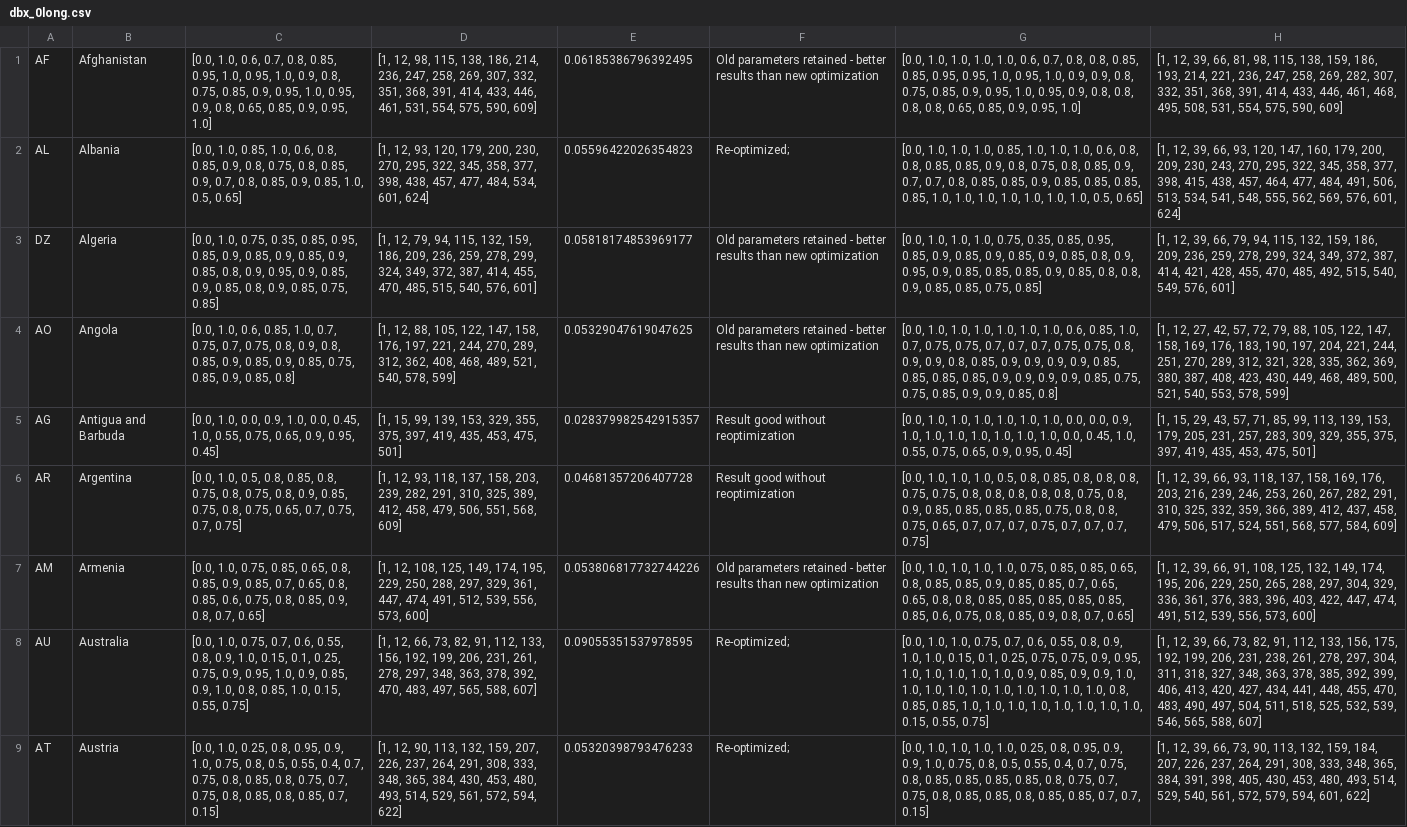
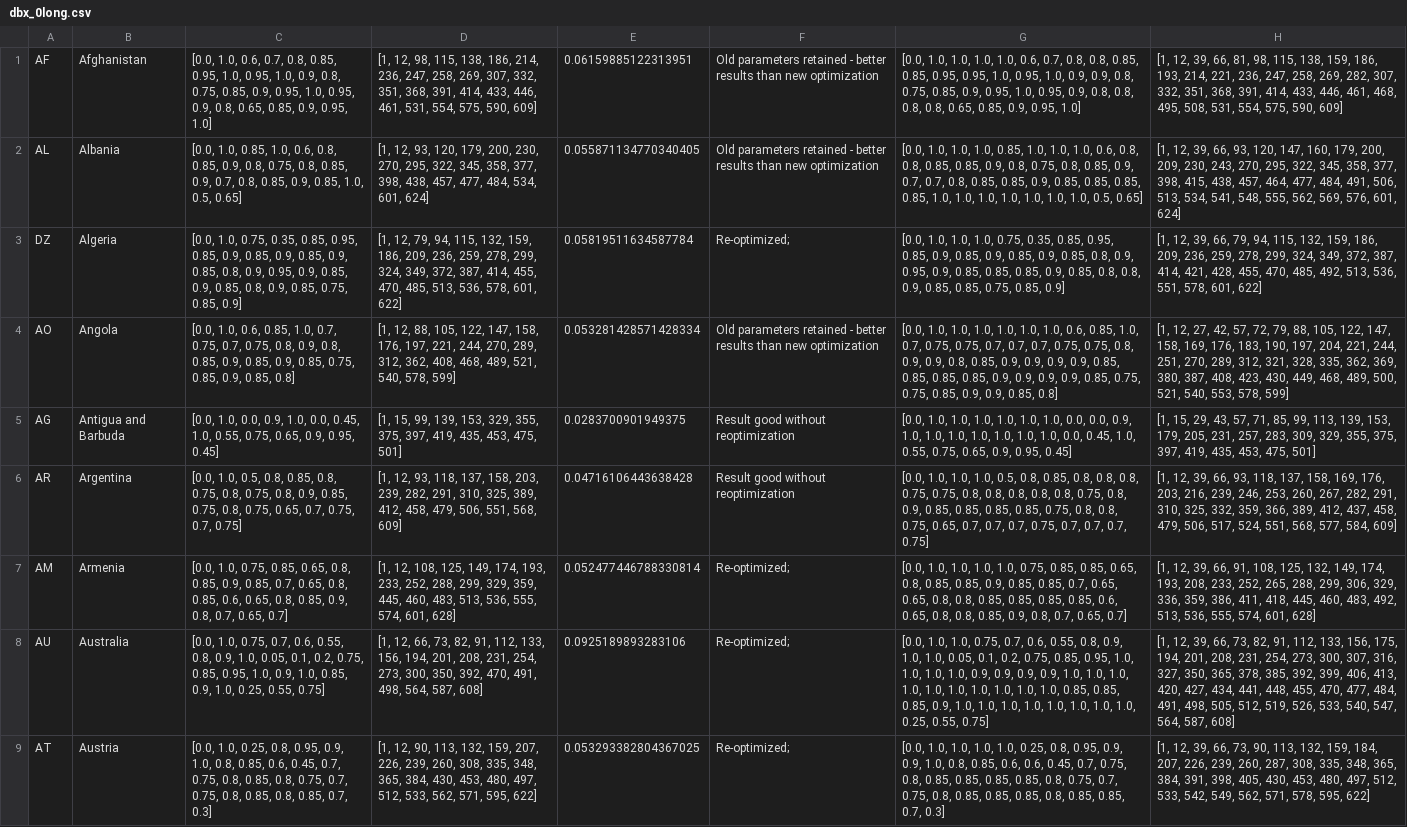
Before and after one commit to BlueBrain/covid-19-find, a CSV file: api/covid19find/simulation/results/dbx_0long.csv, drawn as a sheet; only a part is shown; the diff covers the shown part only; the diff names each change by its address in the sheet, - before the commit and + after, or states it on an @@ line.

```diff
--- a/api/covid19find/simulation/results/dbx_0long.csv
+++ b/api/covid19find/simulation/results/dbx_0long.csv
-E1: 0.06185386796392495
+E1: 0.06159885122313951
-E2: 0.05596422026354823
+E2: 0.055871134770340405
-F2: Re-optimized;
+F2: Old parameters retained - better results than new optimization
-C3: …0.85, 0.75, 0.85]
+C3: …0.85, 0.75, 0.85, 0.9]
-D3: …470, 485, 515, 540, 576, 601]
+D3: …470, 485, 513, 536, 578, 601, 622]
-E3: 0.05818174853969177
+E3: 0.05819511634587784
-F3: Old parameters retained - better results than new optimization
+F3: Re-optimized;
-G3: …0.85, 0.75, 0.85]
+G3: …0.85, 0.75, 0.85, 0.9]
-H3: …485, 492, 515, 540, 549, 576, 601]
+H3: …485, 492, 513, 536, 551, 578, 601, 622]
-E4: 0.05329047619047625
+E4: 0.053281428571428334
-E5: 0.028379982542915357
+E5: 0.0283700901949375
-E6: 0.04681357206407728
+E6: 0.04716106443638428
-C7: …0.85, 0.6, 0.75, 0.8, 0.85, 0.9, 0.8, 0.7, 0.65]
+C7: …0.85, 0.6, 0.65, 0.8, 0.85, 0.9, 0.8, 0.7, 0.65, 0.7]
-D7: …149, 174, 195, 229, 250, 288, 297, 329, 361, 447, 474, 491, 512, 539, 556, 573, 600]
+D7: …149, 174, 193, 233, 252, 288, 299, 329, 359, 445, 460, 483, 513, 536, 555, 574, 601, 628]
-E7: 0.053806817732744226
+E7: 0.052477446788330814
-F7: Old parameters retained - better results than new optimization
+F7: Re-optimized;
-G7: …0.85, 0.85, 0.85, 0.85, 0.6, 0.75, 0.8, 0.85, 0.9, 0.8, 0.7, 0.65]
+G7: …0.85, 0.85, 0.6, 0.65, 0.8, 0.8, 0.85, 0.9, 0.8, 0.7, 0.65, 0.7]
-H7: …149, 174, 195, 206, 229, 250, 265, 288, 297, 304, 329, 336, 361, 376, 383, 396, 403, 422, 447, 474, 491, 512, 539, 556, 573, 600]
+H7: …149, 174, 193, 208, 233, 252, 265, 288, 299, 306, 329, 336, 359, 386, 411, 418, 445, 460, 483, 492, 513, 536, 555, 574, 601, 628]
-C8: …0.9, 1.0, 0.15, 0.1, 0.25, 0.75, 0.9, 0.95, 1.0, 0.9, 0.85, 0.9, 1.0, 0.8, 0.85, 1.0, 0.15, 0.55, 0.75]
+C8: …0.9, 1.0, 0.05, 0.1, 0.2, 0.75, 0.85, 0.95, 1.0, 0.9, 1.0, 0.85, 0.9, 1.0, 0.25, 0.55, 0.75]
-D8: …133, 156, 192, 199, 206, 231, 261, 278, 297, 348, 363, 378, 392, 470, 483, 497, 565, 588, 607]
+D8: …133, 156, 194, 201, 208, 231, 254, 273, 300, 350, 392, 470, 491, 498, 564, 587, 608]
-E8: 0.09055351537978595
+E8: 0.0925189893283106
-G8: …1.0, 1.0, 0.15, 0.1, 0.25, 0.75, 0.75, 0.9, 0.95, 1.0, 1.0, 1.0, 1.0, 1.0, 0.9, 0.85, 0.9, 0.9, 1.0, 1.0, 1.0, 1.0, 1.0, 1.0, 1.0, 1.0, 1.0, 1.0, 0.8, 0.85, 0.85, 1.0, 1.0, 1.0, 1.0, 1.0, 1.0, 1.0, 1.0, 0.15, 0.55, 0.75]
+G8: …1.0, 1.0, 0.05, 0.1, 0.2, 0.75, 0.85, 0.95, 1.0, 1.0, 1.0, 1.0, 0.9, 0.9, 0.9, 0.9, 1.0, 1.0, 1.0, 1.0, 1.0, 1.0, 1.0, 1.0, 1.0, 1.0, 0.85, 0.85, 0.85, 0.9, 1.0, 1.0, 1.0, 1.0, 1.0, 1.0, 1.0, 1.0, 0.25, 0.55, 0.75]
-H8: …156, 175, 192, 199, 206, 231, 238, 261, 278, 297, 304, 311, 318, 327, 348, 363, 378, 385, 392, 399, 406, 413, 420, 427, 434, 441, 448, 455, 470, 483, 490, 497, 504, 511, 518, 525, 532, 539, 546, 565, 588, 607]
+H8: …156, 175, 194, 201, 208, 231, 254, 273, 300, 307, 316, 327, 350, 365, 378, 385, 392, 399, 406, 413, 420, 427, 434, 441, 448, 455, 470, 477, 484, 491, 498, 505, 512, 519, 526, 533, 540, 547, 564, 587, 608]
-C9: …0.9, 1.0, 0.75, 0.8, 0.5, 0.55, 0.4, 0.7, 0.75, 0.8, 0.85, 0.8, 0.75, 0.7, 0.75, 0.8, 0.85, 0.8, 0.85, 0.7, 0.15]
+C9: …0.9, 1.0, 0.8, 0.85, 0.6, 0.45, 0.7, 0.75, 0.8, 0.85, 0.8, 0.75, 0.7, 0.75, 0.8, 0.85, 0.8, 0.85, 0.7, 0.3]
-D9: …207, 226, 237, 264, 291, 308, 333, 348, 365, 384, 430, 453, 480, 493, 514, 529, 561, 572, 594, 622]
+D9: …207, 226, 239, 260, 308, 335, 348, 365, 384, 430, 453, 480, 497, 512, 533, 562, 571, 595, 622]
-E9: 0.05320398793476233
+E9: 0.053293382804367025
-G9: …0.9, 1.0, 0.75, 0.8, 0.5, 0.55, 0.4, 0.7, 0.75, 0.8, 0.85, 0.85, 0.85, 0.85, 0.8, 0.75, 0.7, 0.75, 0.8, 0.85, 0.85, 0.8, 0.85, 0.85, 0.7, 0.7, 0.15]
+G9: …0.9, 1.0, 0.8, 0.85, 0.6, 0.6, 0.45, 0.7, 0.75, 0.8, 0.85, 0.85, 0.85, 0.85, 0.8, 0.75, 0.7, 0.75, 0.8, 0.85, 0.85, 0.85, 0.8, 0.85, 0.85, 0.7, 0.3]
-H9: …207, 226, 237, 264, 291, 308, 333, 348, 365, 384, 391, 398, 405, 430, 453, 480, 493, 514, 529, 540, 561, 572, 579, 594, 601, 622]
+H9: …207, 226, 239, 260, 287, 308, 335, 348, 365, 384, 391, 398, 405, 430, 453, 480, 497, 512, 533, 542, 549, 562, 571, 578, 595, 622]
```
Also changed, not shown: 39 edited cells elsewhere in this file, api/covid19find/simulation/db1.csv, api/covid19find/simulation/results/dbx_5.csv, 22 other files.
